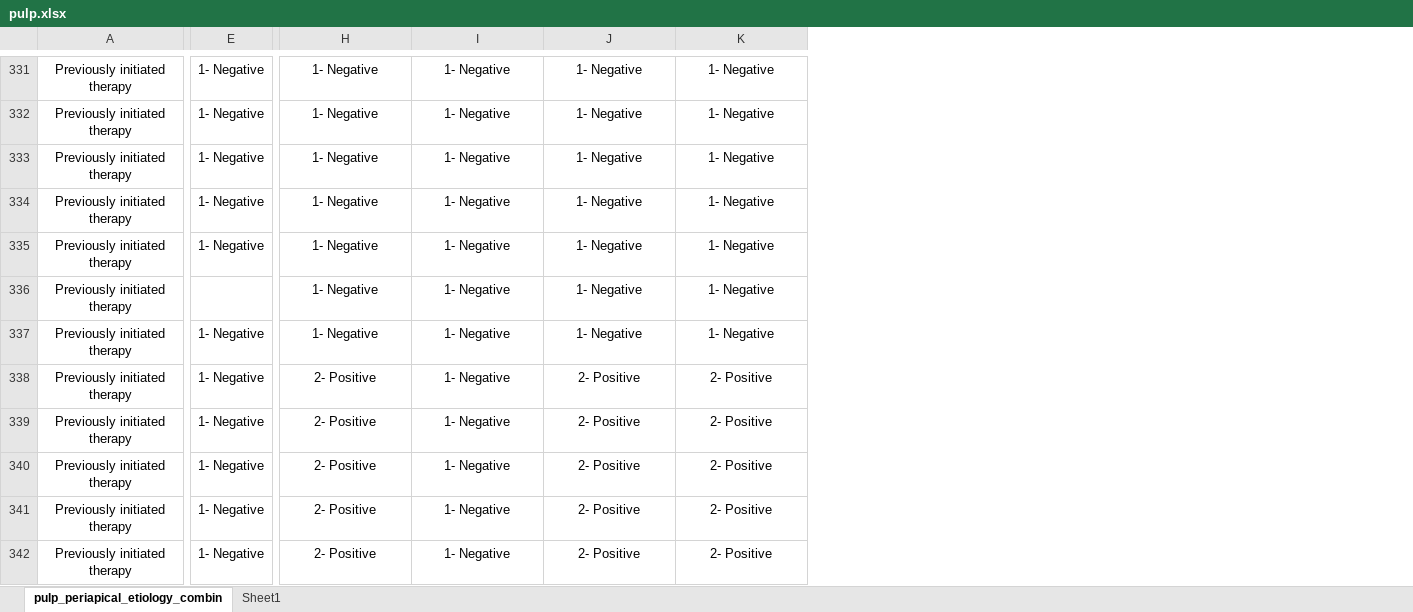
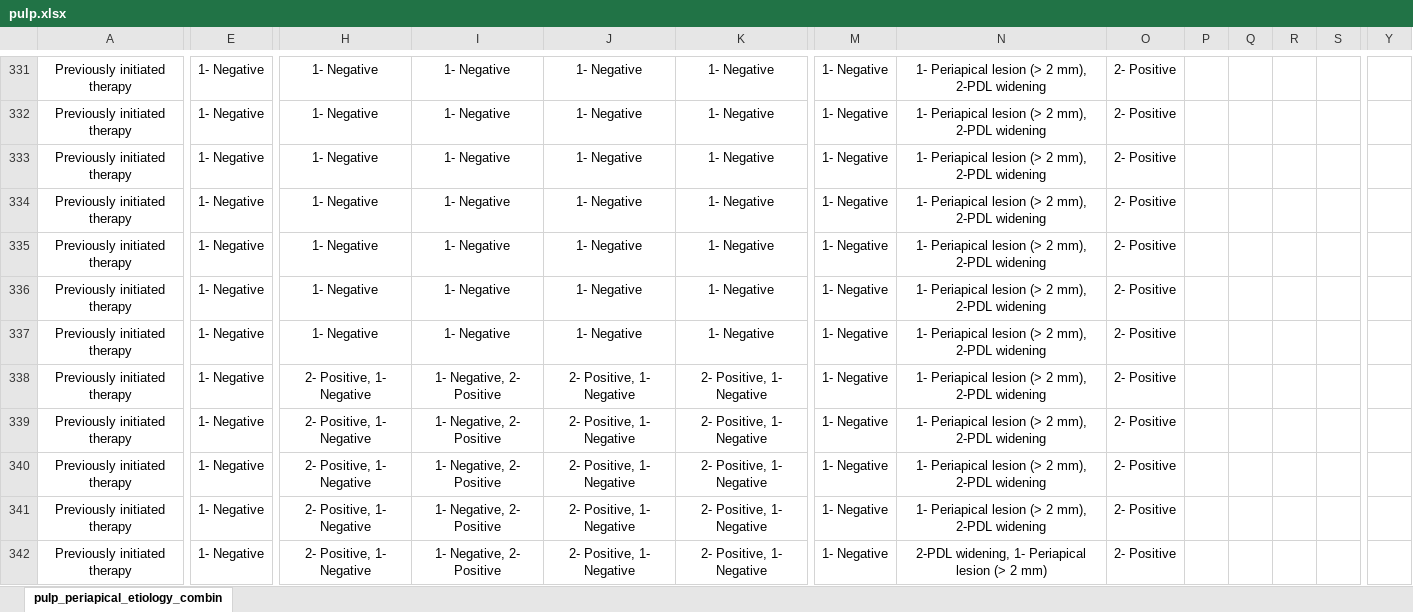
Before and after one commit to AIDentifyTeam/aidentify-platform, an Excel workbook: endo/data/pulp.xlsx, sheet pulp_periapical_etiology_combin, drawn as a sheet; only a part is shown, gaps mark what is left out; values as stored, in another font and other column widths than the file's, no borders; charts and pictures not drawn; the diff covers the shown part only; the diff names each change by its address in the sheet, - before the commit and + after, or states it on an @@ line.

```diff
--- a/endo/data/pulp.xlsx (sheet pulp_periapical_etiology_combin)
+++ b/endo/data/pulp.xlsx (sheet pulp_periapical_etiology_combin)
-sheet tab: Sheet1
+column M, rows 331-342: all 1- Negative
+column N, rows 331-342: 1- Periapical lesion (> 2 mm), 2-PDL widening | 1- Periapical lesion (> 2 mm), 2-PDL widening | 1- Periapical lesion (> 2 mm), 2-PDL widening | 1- Periapical lesion (> 2 mm), 2-PDL widening | 1- Periapical lesion (> 2 mm), 2-PDL widening | 1- Periapical lesion (> 2 mm), 2-PDL widening | 1- Periapical lesion (> 2 mm), 2-PDL widening | 1- Periapical lesion (> 2 mm), 2-PDL widening | 1- Periapical lesion (> 2 mm), 2-PDL widening | 1- Periapical lesion (> 2 mm), 2-PDL widening | 1- Periapical lesion (> 2 mm), 2-PDL widening | 2-PDL widening, 1- Periapical lesion (> 2 mm)
+column O, rows 331-342: all 2- Positive
+column P, empty
+column Q, empty
+column R, empty
+column S, empty
+column Y, empty
-E336: (empty)
+E336: 1- Negative
-H338:H342: 2- Positive
+H338:H342: 2- Positive, 1- Negative
-I338:I342: 1- Negative
+I338:I342: 1- Negative, 2- Positive
-J338:J342: 2- Positive
+J338:J342: 2- Positive, 1- Negative
-K338:K342: 2- Positive
+K338:K342: 2- Positive, 1- Negative
```
Also changed, not shown: 5 added columns and 406 edited cells elsewhere in this sheet, 3 other files.
